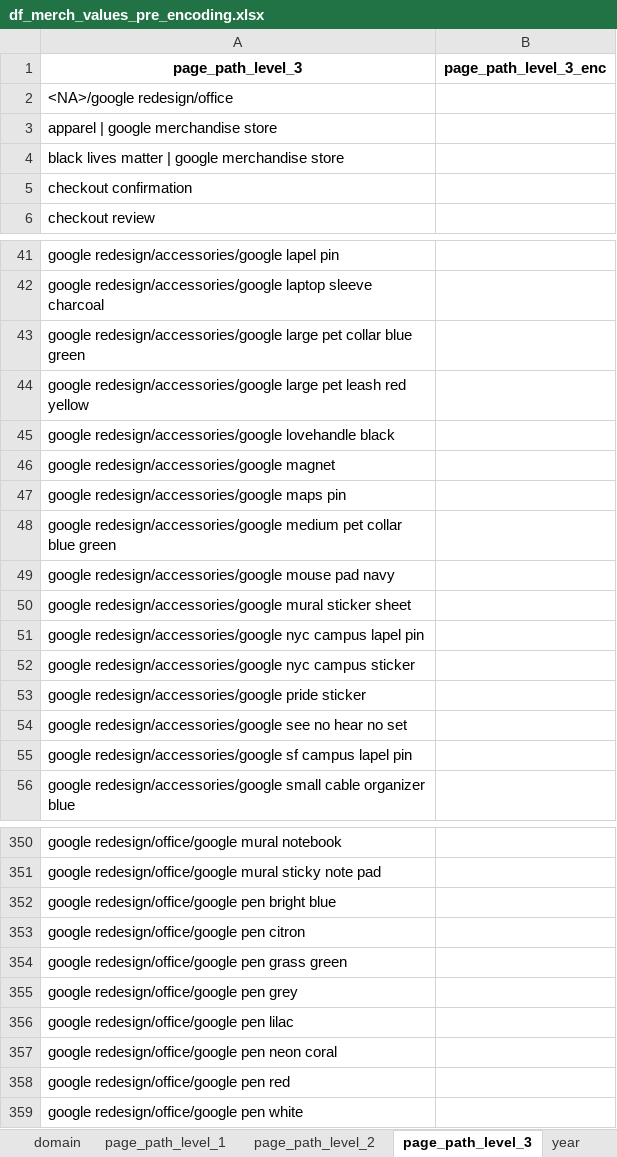
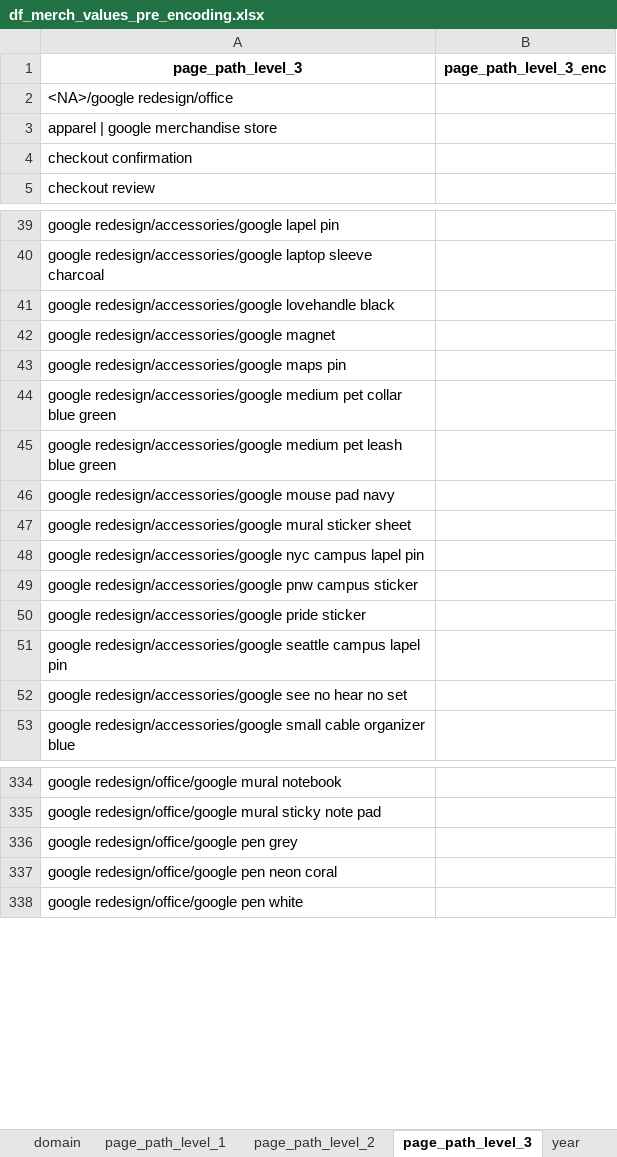
Before and after one commit to jvanalytics/ist_dash_2024_rec, an Excel workbook: notebooks/google_merch_store/data/df_merch_values_pre_encoding.xlsx, sheet page_path_level_3, drawn as a sheet; only a part is shown, gaps mark what is left out; values as stored, in another font and other column widths than the file's, no borders; removed rows and columns are numbered as before the commit, all else as after; the diff covers the shown part only; the diff names each change by its address in the sheet, - before the commit and + after, or states it on an @@ line.

Commit message:
added functions for data prep to data functions. trying f2

```diff
--- a/notebooks/google_merch_store/data/df_merch_values_pre_encoding.xlsx (sheet page_path_level_3)
+++ b/notebooks/google_merch_store/data/df_merch_values_pre_encoding.xlsx (sheet page_path_level_3)
-row 4: black lives matter | google merchandise store
-row 43: google redesign/accessories/google large pet collar blue green
-row 44: google redesign/accessories/google large pet leash red yellow
+row 45: google redesign/accessories/google medium pet leash blue green
-A49 (page_path_level_3): google redesign/accessories/google nyc campus sticker
+A49 (page_path_level_3): google redesign/accessories/google pnw campus sticker
+row 51: google redesign/accessories/google seattle campus lapel pin
-row 55: google redesign/accessories/google sf campus lapel pin
-row 352: google redesign/office/google pen bright blue
-row 353: google redesign/office/google pen citron
-row 354: google redesign/office/google pen grass green
-row 356: google redesign/office/google pen lilac
-row 358: google redesign/office/google pen red
```
Also changed, not shown: 3 added rows, 18 removed rows and 1 edited cell elsewhere in this sheet, sheet page_path_level_2, sheet device_mobile_model_name, sheet page_path_level_1, 53 other files.
